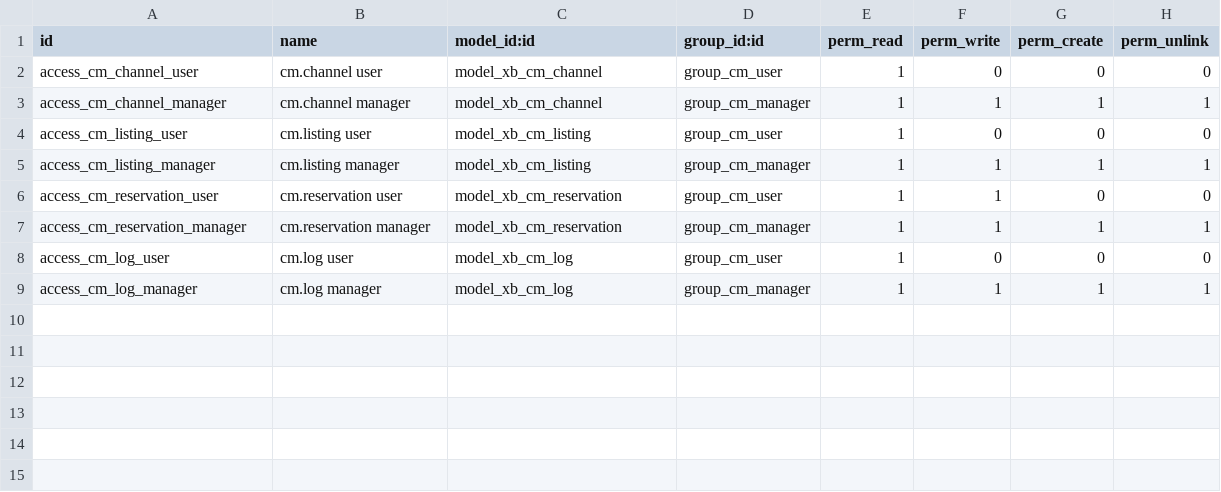
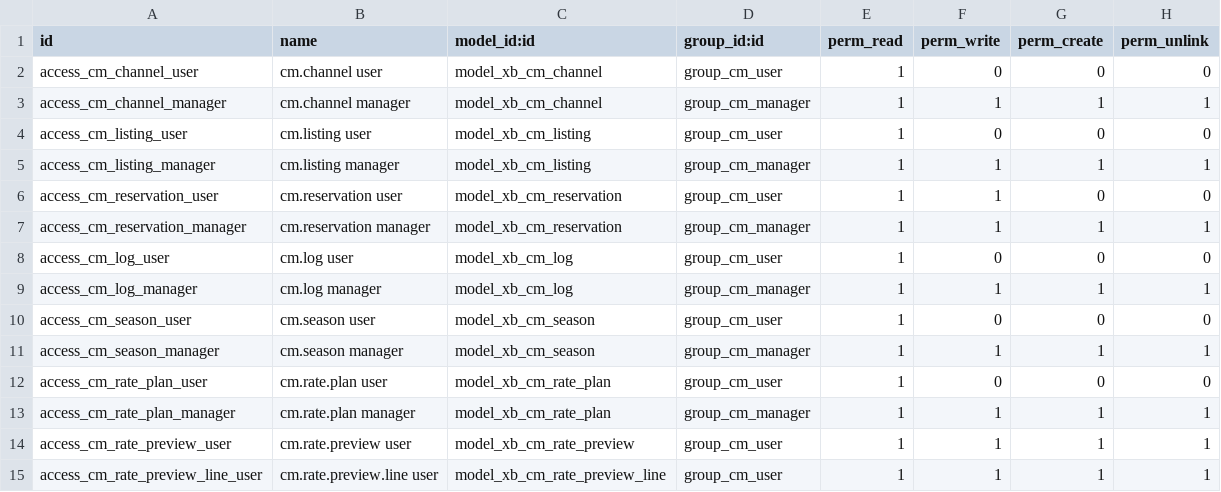
Before and after one commit to Cristofferson/xubax-odoo-apps, a CSV file: xb_channel_manager/security/ir.model.access.csv, drawn as a sheet; the diff names each change by its address in the sheet, - before the commit and + after, or states it on an @@ line.

```diff
--- a/xb_channel_manager/security/ir.model.access.csv
+++ b/xb_channel_manager/security/ir.model.access.csv
+row 10: access_cm_season_user | cm.season user | model_xb_cm_season | group_cm_user | 1 | 0 | 0 | 0
+row 11: access_cm_season_manager | cm.season manager | model_xb_cm_season | group_cm_manager | 1 | 1 | 1 | 1
+row 12: access_cm_rate_plan_user | cm.rate.plan user | model_xb_cm_rate_plan | group_cm_user | 1 | 0 | 0 | 0
+row 13: access_cm_rate_plan_manager | cm.rate.plan manager | model_xb_cm_rate_plan | group_cm_manager | 1 | 1 | 1 | 1
+row 14: access_cm_rate_preview_user | cm.rate.preview user | model_xb_cm_rate_preview | group_cm_user | 1 | 1 | 1 | 1
+row 15: access_cm_rate_preview_line_user | cm.rate.preview.line user | model_xb_cm_rate_preview_line | group_cm_user | 1 | 1 | 1 | 1
```
Also changed, not shown: 23 other files.
